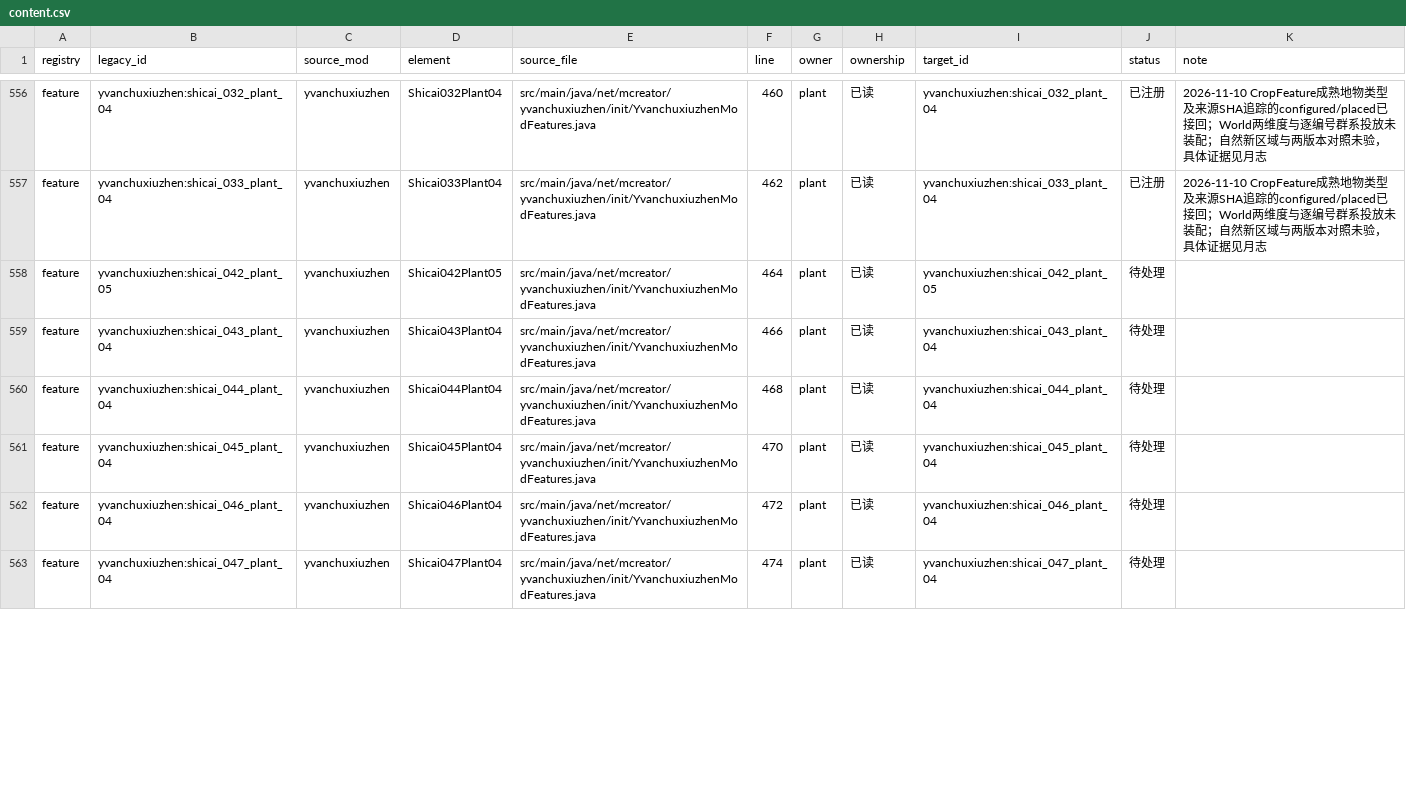
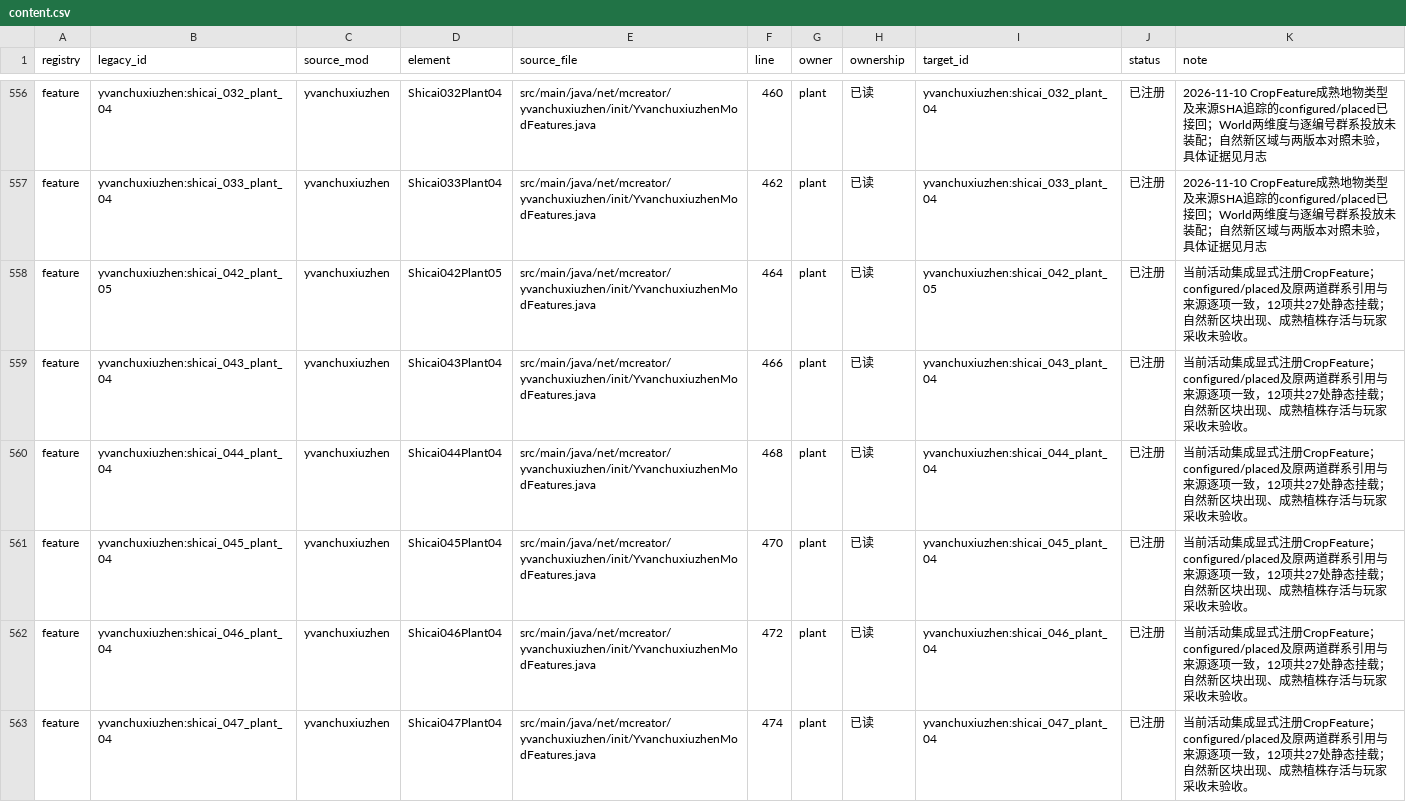
Before and after one commit to Shane77ly/yvanchuxiuzhen-1.21.1, a CSV file: docs/systems/plant/ledger/content.csv, drawn as a sheet; only a part is shown, gaps mark what is left out; the diff covers the shown part only.

```diff
--- a/docs/systems/plant/ledger/content.csv
+++ b/docs/systems/plant/ledger/content.csv
@@ -557,7 +557,7 @@ feature,yvanchuxiuzhen:shicai_032_plant_04,yvanchuxiuzhen,Shicai032Plant04,src/m
 feature,yvanchuxiuzhen:shicai_033_plant_04,yvanchuxiuzhen,Shicai033Plant04,src/main/java/net/mcreator/yvanchuxiuzhen/init/YvanchuxiuzhenModFeatures.java,462,plant,已读,yvanchuxiuzhen:shicai_033_plant_04,已注册,2026-11-10 CropFeature成熟地物类型及来源SHA追踪的configured/placed已接回；World两维度与逐编号群系投放未装配；自然新区域与两版本对照未验，具体证据见月志
-feature,yvanchuxiuzhen:shicai_042_plant_05,yvanchuxiuzhen,Shicai042Plant05,src/main/java/net/mcreator/yvanchuxiuzhen/init/YvanchuxiuzhenModFeatures.java,464,plant,已读,yvanchuxiuzhen:shicai_042_plant_05,待处理,
-feature,yvanchuxiuzhen:shicai_043_plant_04,yvanchuxiuzhen,Shicai043Plant04,src/main/java/net/mcreator/yvanchuxiuzhen/init/YvanchuxiuzhenModFeatures.java,466,plant,已读,yvanchuxiuzhen:shicai_043_plant_04,待处理,
-feature,yvanchuxiuzhen:shicai_044_plant_04,yvanchuxiuzhen,Shicai044Plant04,src/main/java/net/mcreator/yvanchuxiuzhen/init/YvanchuxiuzhenModFeatures.java,468,plant,已读,yvanchuxiuzhen:shicai_044_plant_04,待处理,
-feature,yvanchuxiuzhen:shicai_045_plant_04,yvanchuxiuzhen,Shicai045Plant04,src/main/java/net/mcreator/yvanchuxiuzhen/init/YvanchuxiuzhenModFeatures.java,470,plant,已读,yvanchuxiuzhen:shicai_045_plant_04,待处理,
-feature,yvanchuxiuzhen:shicai_046_plant_04,yvanchuxiuzhen,Shicai046Plant04,src/main/java/net/mcreator/yvanchuxiuzhen/init/YvanchuxiuzhenModFeatures.java,472,plant,已读,yvanchuxiuzhen:shicai_046_plant_04,待处理,
-feature,yvanchuxiuzhen:shicai_047_plant_04,yvanchuxiuzhen,Shicai047Plant04,src/main/java/net/mcreator/yvanchuxiuzhen/init/YvanchuxiuzhenModFeatures.java,474,plant,已读,yvanchuxiuzhen:shicai_047_plant_04,待处理,
+feature,yvanchuxiuzhen:shicai_042_plant_05,yvanchuxiuzhen,Shicai042Plant05,src/main/java/net/mcreator/yvanchuxiuzhen/init/YvanchuxiuzhenModFeatures.java,464,plant,已读,yvanchuxiuzhen:shicai_042_plant_05,已注册,当前活动集成显式注册CropFeature；configured/placed及原两道群系引用与来源逐项一致，12项共27处静态挂载；自然新区块出现、成熟植株存活与玩家采收未验收。
+feature,yvanchuxiuzhen:shicai_043_plant_04,yvanchuxiuzhen,Shicai043Plant04,src/main/java/net/mcreator/yvanchuxiuzhen/init/YvanchuxiuzhenModFeatures.java,466,plant,已读,yvanchuxiuzhen:shicai_043_plant_04,已注册,当前活动集成显式注册CropFeature；configured/placed及原两道群系引用与来源逐项一致，12项共27处静态挂载；自然新区块出现、成熟植株存活与玩家采收未验收。
+feature,yvanchuxiuzhen:shicai_044_plant_04,yvanchuxiuzhen,Shicai044Plant04,src/main/java/net/mcreator/yvanchuxiuzhen/init/YvanchuxiuzhenModFeatures.java,468,plant,已读,yvanchuxiuzhen:shicai_044_plant_04,已注册,当前活动集成显式注册CropFeature；configured/placed及原两道群系引用与来源逐项一致，12项共27处静态挂载；自然新区块出现、成熟植株存活与玩家采收未验收。
+feature,yvanchuxiuzhen:shicai_045_plant_04,yvanchuxiuzhen,Shicai045Plant04,src/main/java/net/mcreator/yvanchuxiuzhen/init/YvanchuxiuzhenModFeatures.java,470,plant,已读,yvanchuxiuzhen:shicai_045_plant_04,已注册,当前活动集成显式注册CropFeature；configured/placed及原两道群系引用与来源逐项一致，12项共27处静态挂载；自然新区块出现、成熟植株存活与玩家采收未验收。
+feature,yvanchuxiuzhen:shicai_046_plant_04,yvanchuxiuzhen,Shicai046Plant04,src/main/java/net/mcreator/yvanchuxiuzhen/init/YvanchuxiuzhenModFeatures.java,472,plant,已读,yvanchuxiuzhen:shicai_046_plant_04,已注册,当前活动集成显式注册CropFeature；configured/placed及原两道群系引用与来源逐项一致，12项共27处静态挂载；自然新区块出现、成熟植株存活与玩家采收未验收。
+feature,yvanchuxiuzhen:shicai_047_plant_04,yvanchuxiuzhen,Shicai047Plant04,src/main/java/net/mcreator/yvanchuxiuzhen/init/YvanchuxiuzhenModFeatures.java,474,plant,已读,yvanchuxiuzhen:shicai_047_plant_04,已注册,当前活动集成显式注册CropFeature；configured/placed及原两道群系引用与来源逐项一致，12项共27处静态挂载；自然新区块出现、成熟植株存活与玩家采收未验收。
```
Also changed, not shown: 12 edited cells elsewhere in this file, docs/systems/plant/ledger/source-fingerprints.csv, 5 other files.
